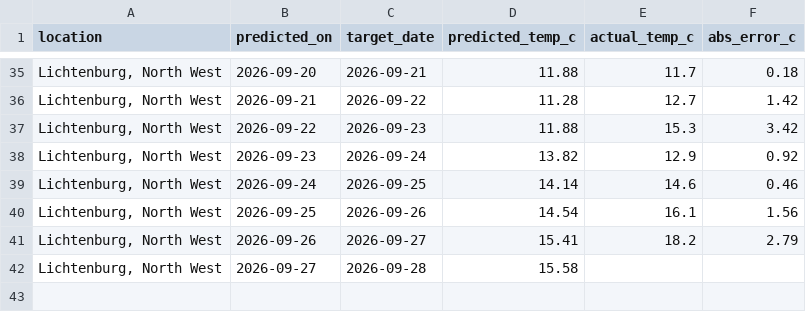
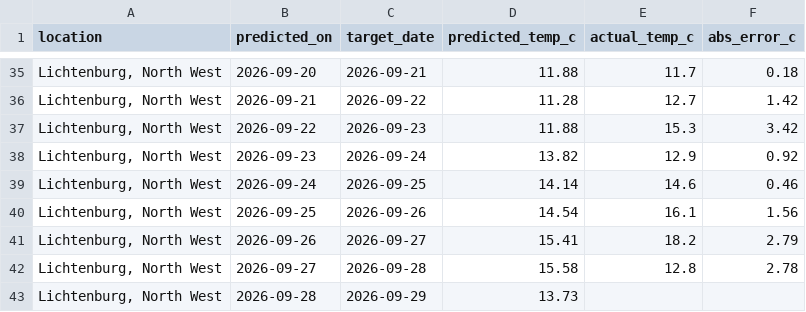
Before and after one commit to EduanLeighton/weather-logger, a CSV file: data/predictions.csv, drawn as a sheet; only a part is shown, gaps mark what is left out.

```diff
--- a/data/predictions.csv
+++ b/data/predictions.csv
@@ -41,2 +41,3 @@ location,predicted_on,target_date,predicted_temp_c,actual_temp_c,abs_error_c
 "Lichtenburg, North West",2026-09-26,2026-09-27,15.41,18.2,2.79
-"Lichtenburg, North West",2026-09-27,2026-09-28,15.58,,
+"Lichtenburg, North West",2026-09-27,2026-09-28,15.58,12.8,2.78
+"Lichtenburg, North West",2026-09-28,2026-09-29,13.73,,
```
Also changed, not shown: data/weather_history.csv, 2 other files.
